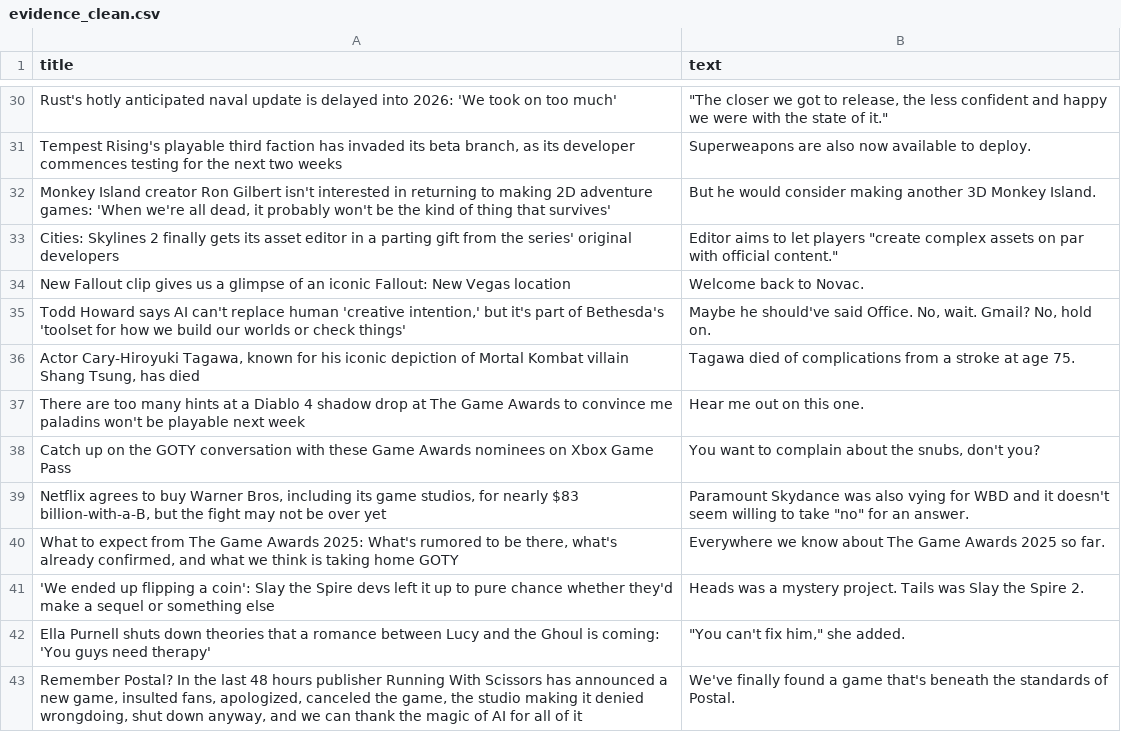
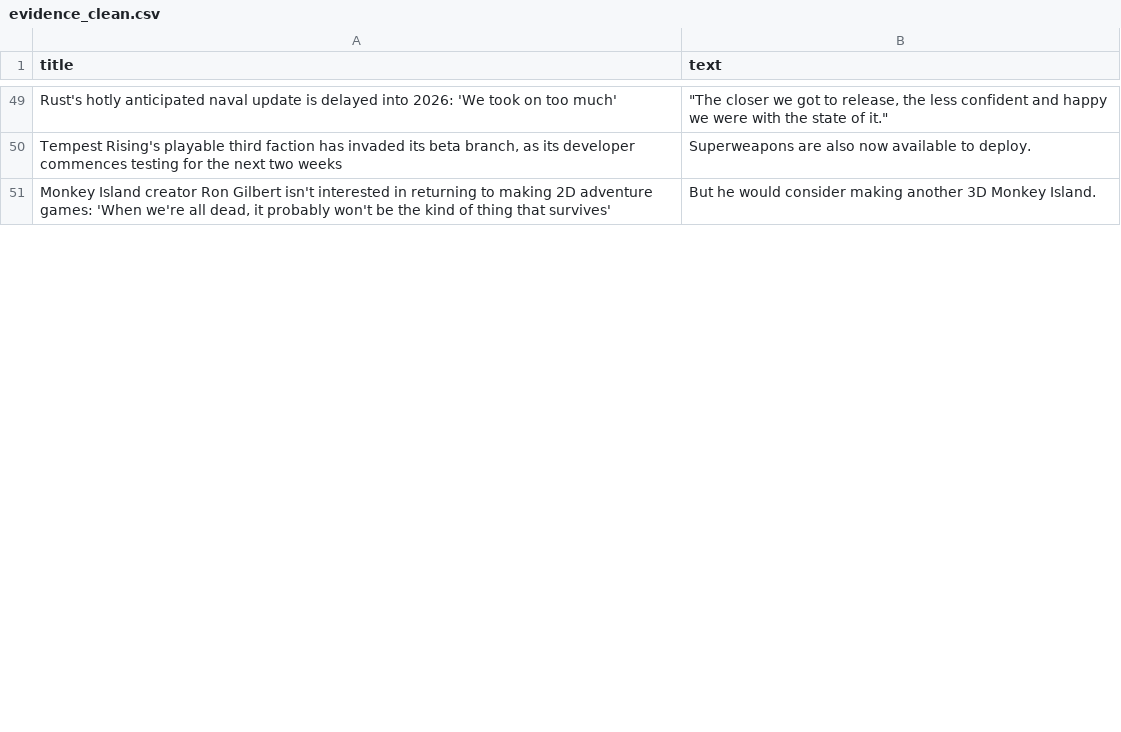
Before and after one commit to ROHIT05-ENG/gaming-news-project, a CSV file: data/evidence/evidence_clean.csv, drawn as a sheet; only a part is shown, gaps mark what is left out; the diff covers the shown part only.

```diff
--- a/data/evidence/evidence_clean.csv
+++ b/data/evidence/evidence_clean.csv
@@ -32,12 +51 @@ Rust's hotly anticipated naval update is delayed into 2026: 'We took on too much
 "Monkey Island creator Ron Gilbert isn't interested in returning to making 2D adventure games: 'When we're all dead, it probably won't be the kind of thing that survives'",But he would consider making another 3D Monkey Island.
-Cities: Skylines 2 finally gets its asset editor in a parting gift from the series' original developers,"Editor aims to let players ""create complex assets on par with official content."""
-New Fallout clip gives us a glimpse of an iconic Fallout: New Vegas location,Welcome back to Novac.
-"Todd Howard says AI can't replace human 'creative intention,' but it's part of Bethesda's 'toolset for how we build our worlds or check things'","Maybe he should've said Office. No, wait. Gmail? No, hold on."
-"Actor Cary-Hiroyuki Tagawa, known for his iconic depiction of Mortal Kombat villain Shang Tsung, has died",Tagawa died of complications from a stroke at age 75.
-There are too many hints at a Diablo 4 shadow drop at The Game Awards to convince me paladins won't be playable next week,Hear me out on this one.
-Catch up on the GOTY conversation with these Game Awards nominees on Xbox Game Pass,"You want to complain about the snubs, don't you?"
-"Netflix agrees to buy Warner Bros, including its game studios, for nearly $83 billion-with-a-B, but the fight may not be over yet","Paramount Skydance was also vying for WBD and it doesn't seem willing to take ""no"" for an answer."
-"What to expect from The Game Awards 2025: What's rumored to be there, what's already confirmed, and what we think is taking home GOTY",Everywhere we know about The Game Awards 2025 so far.
-'We ended up flipping a coin': Slay the Spire devs left it up to pure chance whether they'd make a sequel or something else,Heads was a mystery project. Tails was Slay the Spire 2.
-Ella Purnell shuts down theories that a romance between Lucy and the Ghoul is coming: 'You guys need therapy',"""You can't fix him,"" she added."
-"Remember Postal? In the last 48 hours publisher Running With Scissors has announced a new game, insulted fans, apologized, canceled the game, the studio making it denied wrongdoing, shut down anyway, and we can thank the magic of AI for all of it",We've finally found a game that's beneath the standards of Postal.
```
Also changed, not shown: 43 added rows, 33 removed rows and 1 moved row elsewhere in this file, 1 other file.
